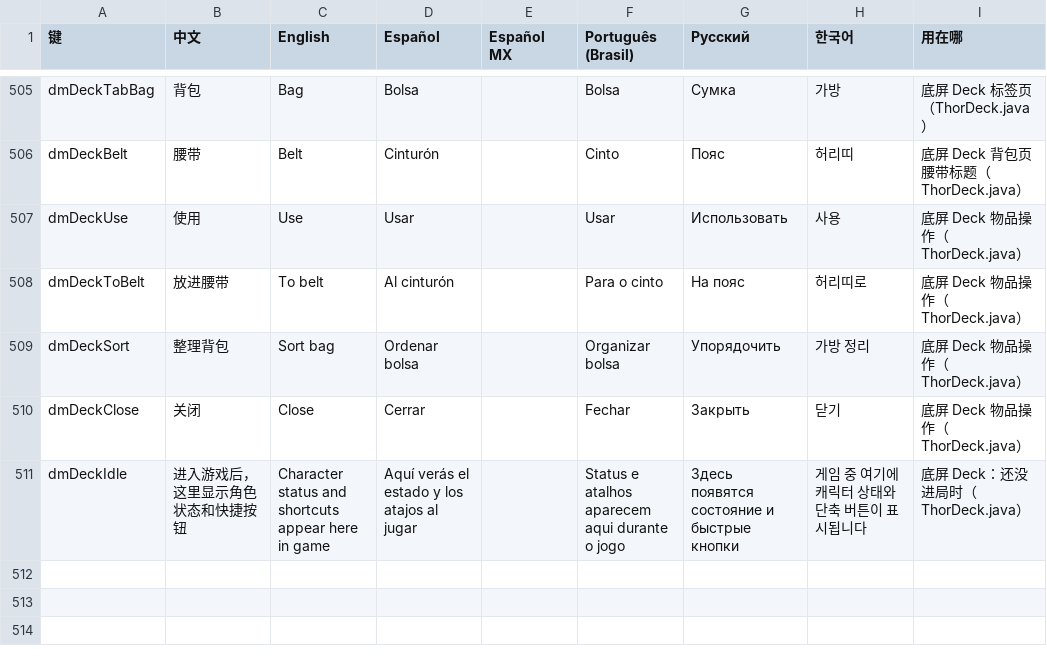
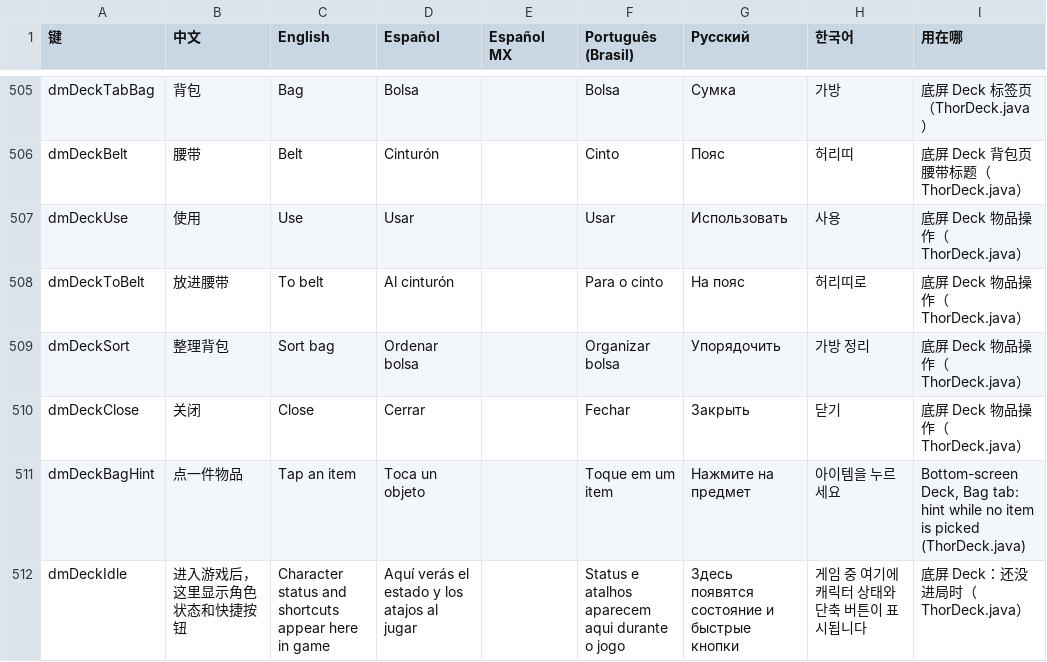
Before and after one commit to nkhdo/d2r-mobile, a TSV file: dm/i18n/ui_text.tsv, drawn as a sheet; only a part is shown, gaps mark what is left out; the diff names each change by its address in the sheet, - before the commit and + after, or states it on an @@ line.

```diff
--- a/dm/i18n/ui_text.tsv
+++ b/dm/i18n/ui_text.tsv
+row 511: dmDeckBagHint | 点一件物品 | Tap an item | Toca un objeto |  | Toque em um item | Нажмите на предмет | 아이템을 누르세요 | Bottom-screen Deck, Bag tab: hint while no item is picked (ThorDeck.java)
```
Also changed, not shown: 9 other files.
